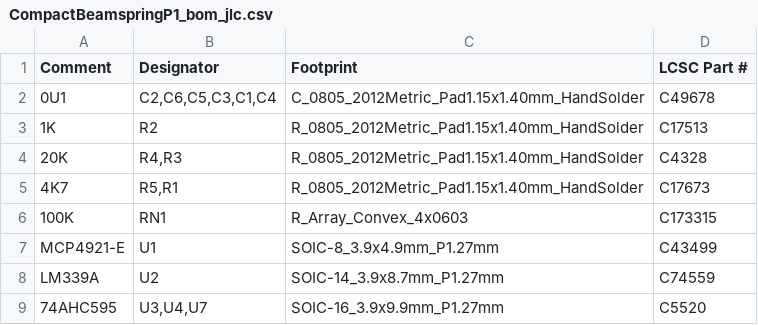
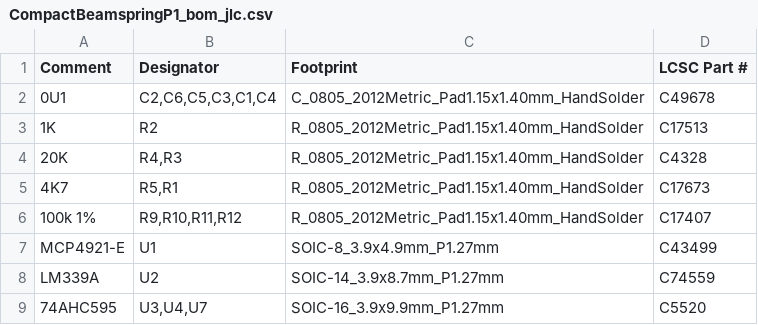
Before and after one commit to purdeaandrei/CompactBeamSpring, a CSV file: CompactBeamspringP1/CompactBeamspringP1/CompactBeamspringP1_bom_jlc.csv, drawn as a sheet.

```diff
--- a/CompactBeamspringP1/CompactBeamspringP1/CompactBeamspringP1_bom_jlc.csv
+++ b/CompactBeamspringP1/CompactBeamspringP1/CompactBeamspringP1_bom_jlc.csv
@@ -5,3 +5,3 @@
 "4K7","R5,R1","R_0805_2012Metric_Pad1.15x1.40mm_HandSolder","C17673"
-"100K","RN1","R_Array_Convex_4x0603","C173315"
+"100k 1%","R9,R10,R11,R12","R_0805_2012Metric_Pad1.15x1.40mm_HandSolder","C17407"
 "MCP4921-E","U1","SOIC-8_3.9x4.9mm_P1.27mm","C43499"
```
Also changed, not shown: CompactBeamspringP1/CompactBeamspringP1/CompactBeamspringP1-all-pos.csv, CompactBeamspringP1/CompactBeamspringP1/CompactBeamspringP1_cpl_jlc.csv, 33 other files.
